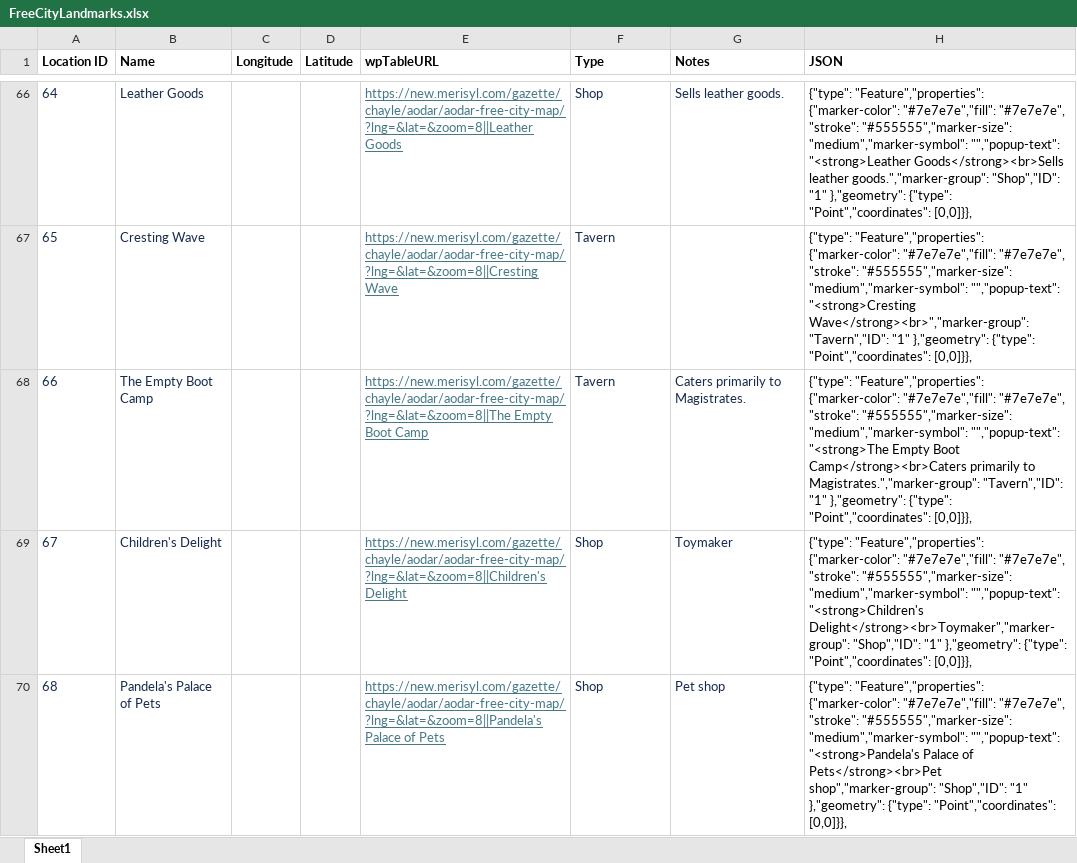
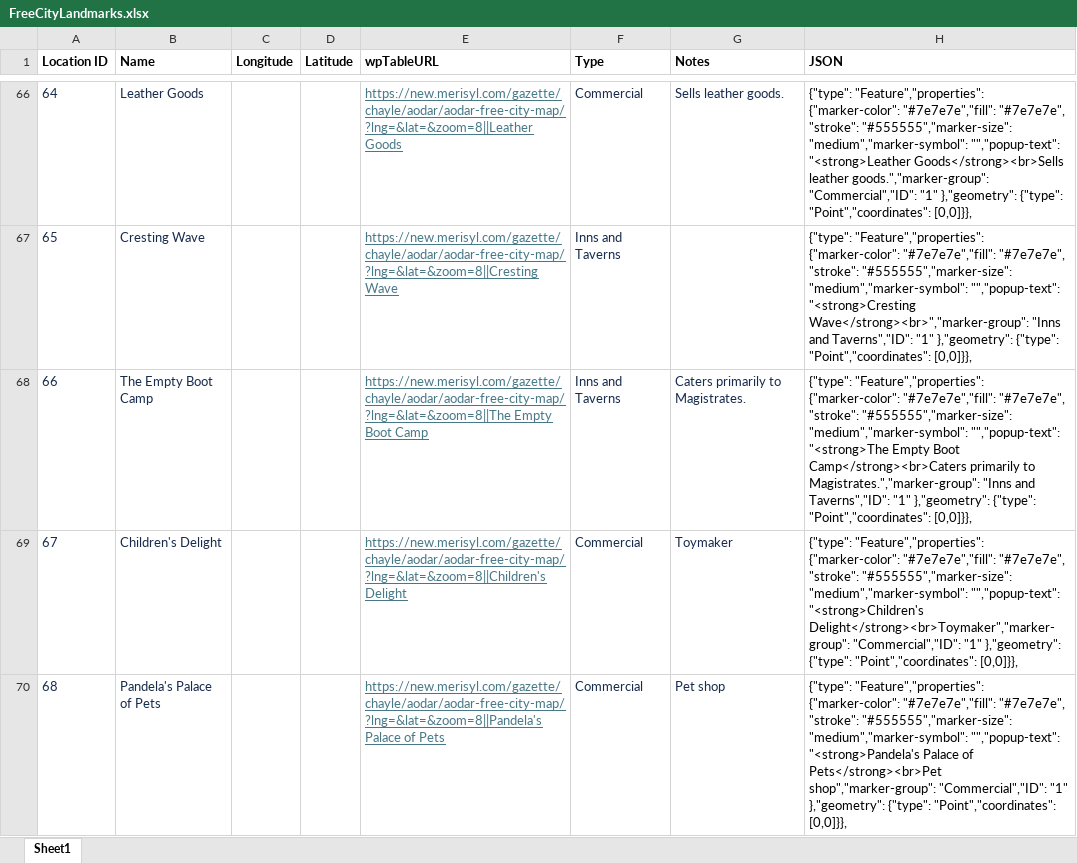
Before and after one commit to armele/Merisyl, an Excel workbook: Gimp Maptile Plugin/Locations/FreeCityLandmarks.xlsx, sheet Sheet1, drawn as a sheet; only a part is shown, gaps mark what is left out; values as stored, in another font and other column widths than the file's, no borders; the diff covers the shown part only; the diff names each change by its address in the sheet, - before the commit and + after, or states it on an @@ line.

```diff
--- a/Gimp Maptile Plugin/Locations/FreeCityLandmarks.xlsx (sheet Sheet1)
+++ b/Gimp Maptile Plugin/Locations/FreeCityLandmarks.xlsx (sheet Sheet1)
-F66 (Type): Shop
+F66 (Type): Commercial
-H66 (JSON): …leather goods.","marker-group": "Shop","ID": "1" },"geometry":…
+H66 (JSON): …leather goods.","marker-group": "Commercial","ID": "1" },"geometry":…
-F67:F68 (Type): Tavern
+F67:F68 (Type): Inns and Taverns
-H67 (JSON): …"<strong>Cresting Wave</strong><br>","marker-group": "Tavern","ID": "1" },"geometry":…
+H67 (JSON): …"<strong>Cresting Wave</strong><br>","marker-group": "Inns and Taverns","ID": "1" },"geometry":…
-H68 (JSON): …to Magistrates.","marker-group": "Tavern","ID": "1" },"geometry":…
+H68 (JSON): …to Magistrates.","marker-group": "Inns and Taverns","ID": "1" },"geometry":…
-F69:F70 (Type): Shop
+F69:F70 (Type): Commercial
-H69 (JSON): …"<strong>Children's Delight</strong><br>Toymaker","marker-group": "Shop","ID": "1" },"geometry":…
+H69 (JSON): …"<strong>Children's Delight</strong><br>Toymaker","marker-group": "Commercial","ID": "1" },"geometry":…
-H70 (JSON): …Pets</strong><br>Pet shop","marker-group": "Shop","ID": "1" },"geometry":…
+H70 (JSON): …Pets</strong><br>Pet shop","marker-group": "Commercial","ID": "1" },"geometry":…
```
Also changed, not shown: 266 edited cells and cell formats elsewhere in this sheet, 1 other file.
